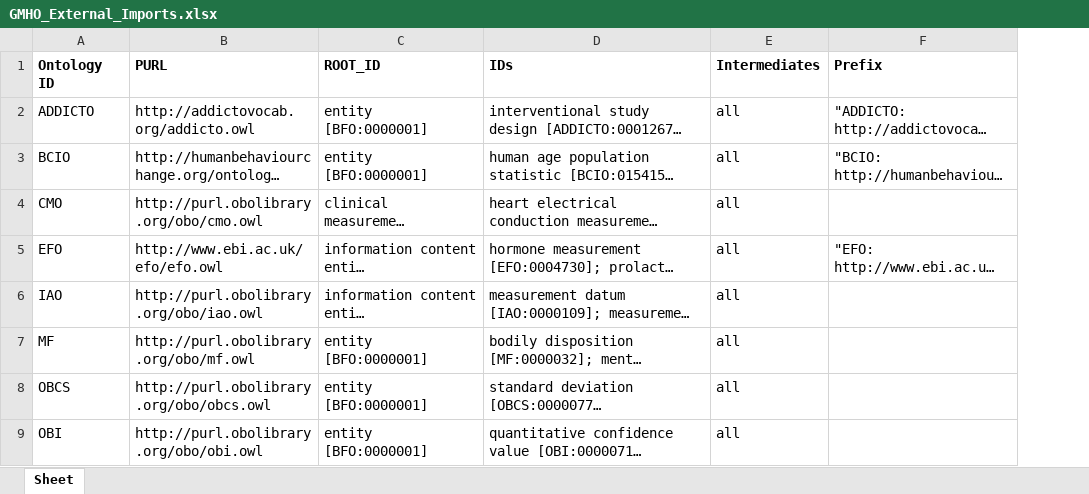
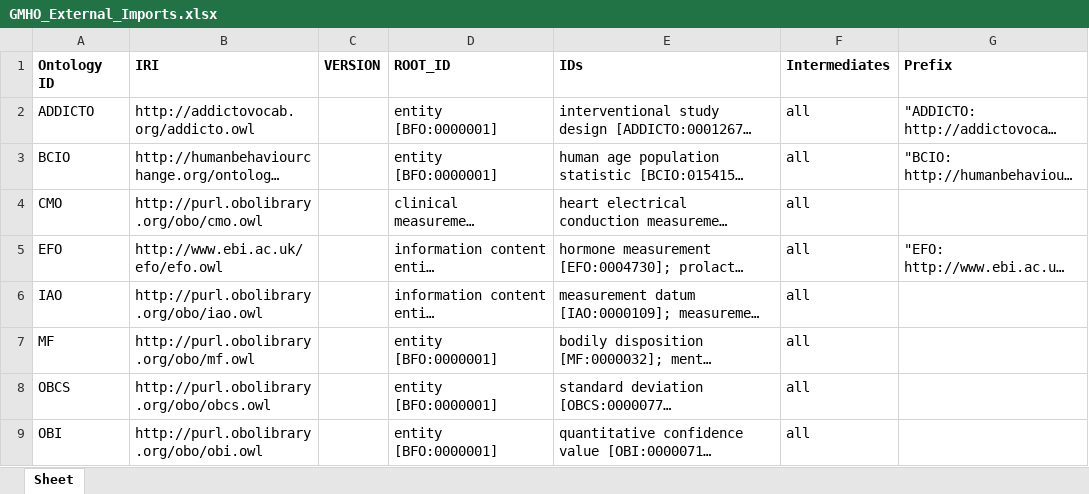
Before and after one commit to galenos-project/mental-health-ontology, an Excel workbook: UpperLevel/GMHO_External_Imports.xlsx, sheet Sheet, drawn as a sheet; only a part is shown; long unchanged cells end in …; values as stored, in another font and other column widths than the file's, no borders; the diff names each change by its address in the sheet, - before the commit and + after, or states it on an @@ line.

Commit message:
Update externals

```diff
--- a/UpperLevel/GMHO_External_Imports.xlsx (sheet Sheet)
+++ b/UpperLevel/GMHO_External_Imports.xlsx (sheet Sheet)
+column C (VERSION), empty
-B1: PURL
+B1: IRI
```
Also changed, not shown: 1 other file.
